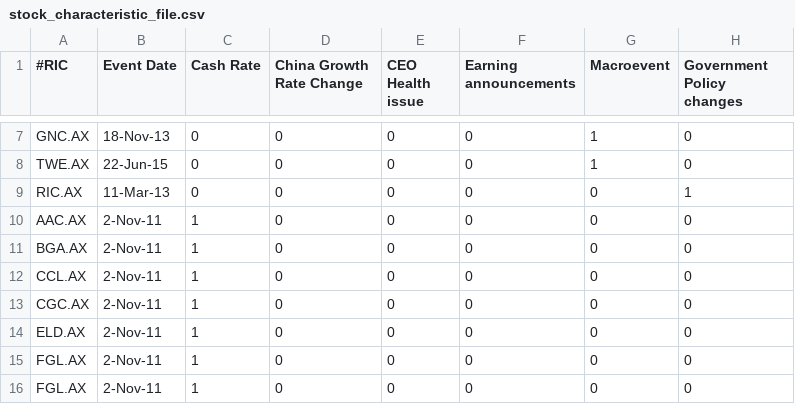
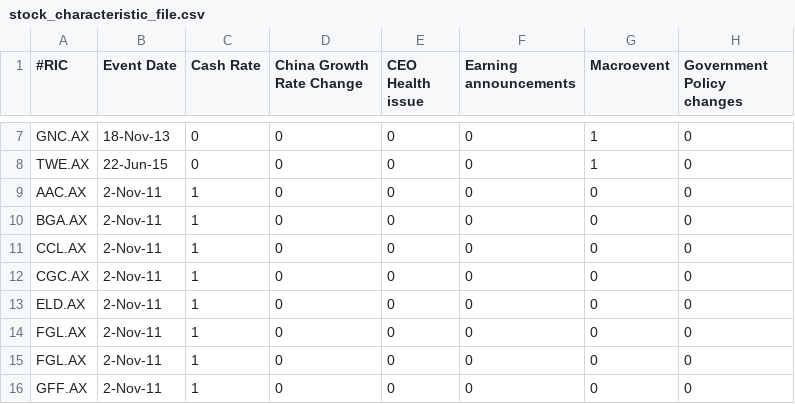
Before and after one commit to henry-alakazhang/seng3011, a CSV file: static/stock_characteristic_file.csv, drawn as a sheet; only a part is shown, gaps mark what is left out; the shorter side is filled out with more unchanged rows.

```diff
--- a/static/stock_characteristic_file.csv
+++ b/static/stock_characteristic_file.csv
@@ -8,3 +8,2 @@ GNC.AX,18-Nov-13,0,0,0,0,1,0
 TWE.AX,22-Jun-15,0,0,0,0,1,0
-RIC.AX,11-Mar-13,0,0,0,0,0,1
 AAC.AX,2-Nov-11,1,0,0,0,0,0
```
Also changed, not shown: 2 other files.
